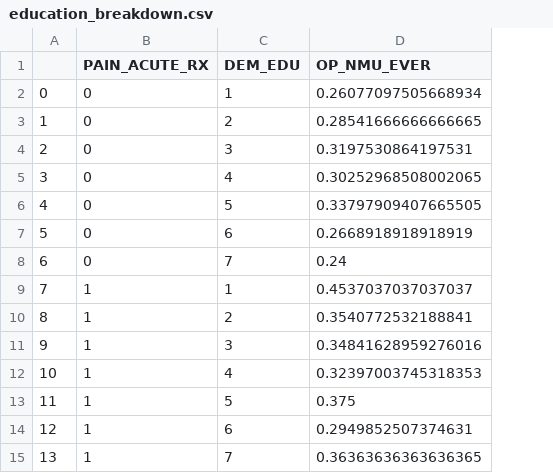
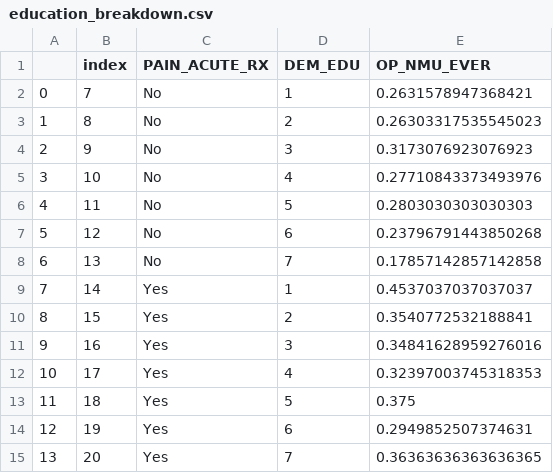
Before and after one commit to avaitt/DataFest-2021, a CSV file: past perscription data/CA/education_breakdown.csv, drawn as a sheet; addresses are those after the commit; the diff names each change by its address in the sheet, - before the commit and + after, or states it on an @@ line.

```diff
--- a/past perscription data/CA/education_breakdown.csv
+++ b/past perscription data/CA/education_breakdown.csv
+column B (index), rows 2-15: 7 | 8 | 9 | 10 | 11 | 12 | 13 | 14 | 15 | 16 | 17 | 18 | 19 | 20
-C2:C8 (PAIN_ACUTE_RX): 0
+C2:C8 (PAIN_ACUTE_RX): No
-E2 (OP_NMU_EVER): 0.26077097505668934
+E2 (OP_NMU_EVER): 0.2631578947368421
-E3 (OP_NMU_EVER): 0.28541666666666665
+E3 (OP_NMU_EVER): 0.26303317535545023
-E4 (OP_NMU_EVER): 0.3197530864197531
+E4 (OP_NMU_EVER): 0.3173076923076923
-E5 (OP_NMU_EVER): 0.30252968508002065
+E5 (OP_NMU_EVER): 0.27710843373493976
-E6 (OP_NMU_EVER): 0.33797909407665505
+E6 (OP_NMU_EVER): 0.2803030303030303
-E7 (OP_NMU_EVER): 0.2668918918918919
+E7 (OP_NMU_EVER): 0.23796791443850268
-E8 (OP_NMU_EVER): 0.24
+E8 (OP_NMU_EVER): 0.17857142857142858
-C9:C15 (PAIN_ACUTE_RX): 1
+C9:C15 (PAIN_ACUTE_RX): Yes
```
Also changed, not shown: past perscription data/CA/income_breakdown.csv, past perscription data/DE/income_breakdown.csv, 9 other files.
